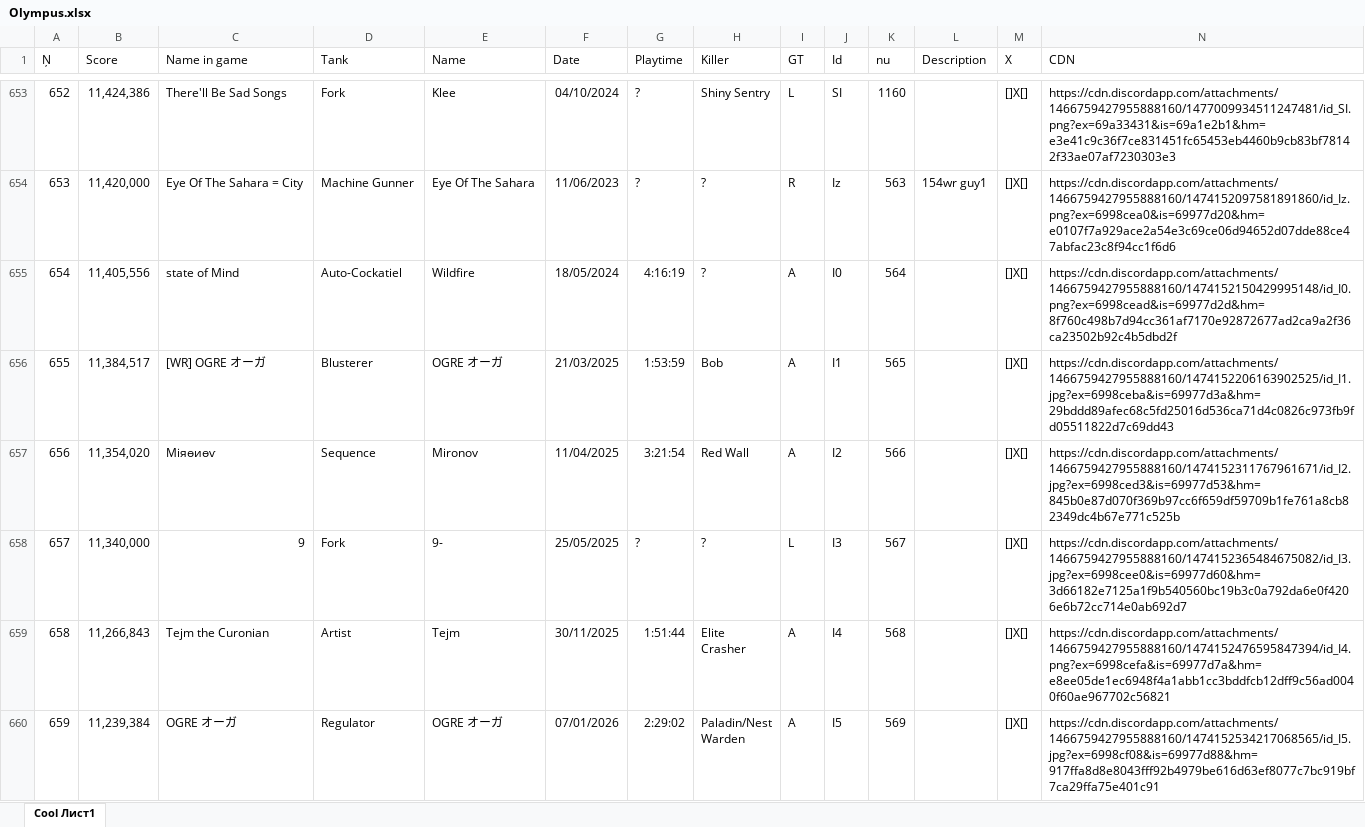
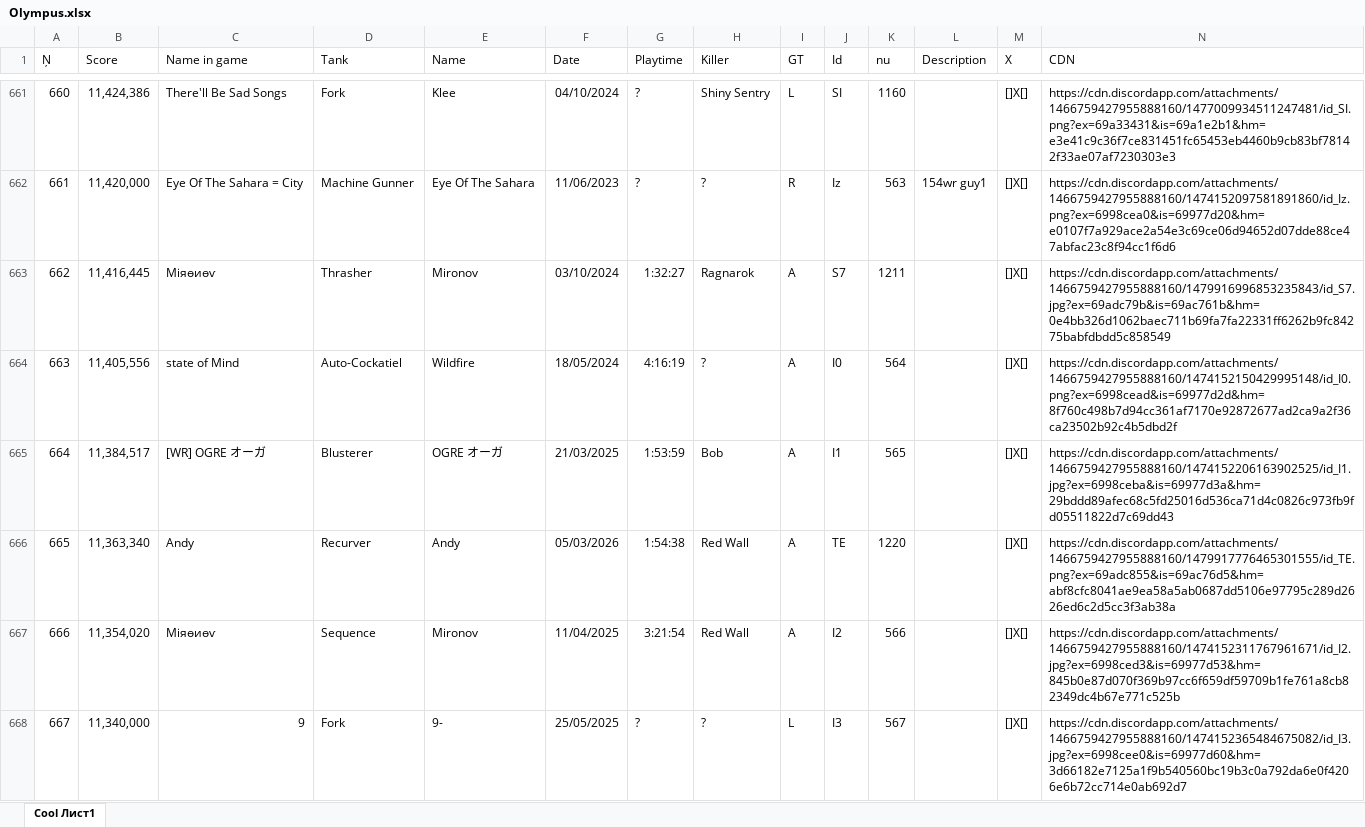
Before and after one commit to Tejmq/OlympusBot, an Excel workbook: data/Olympus.xlsx, sheet Cool Лист1, drawn as a sheet; only a part is shown, gaps mark what is left out; the shorter side is filled out with more unchanged rows; values as stored, in another font and other column widths than the file's, no borders; the diff covers the shown part only; the diff names each change by its address in the sheet, - before the commit and + after, or states it on an @@ line.

Commit message:
Add files via upload

```diff
--- a/data/Olympus.xlsx (sheet Cool Лист1)
+++ b/data/Olympus.xlsx (sheet Cool Лист1)
@@ column A (Ņ) renumbered from row 58 down @@
+row 663: 662 | 11,416,445 | Міяѳиѳѵ | Thrasher | Mironov | 03/10/2024 | 1:32:27 | Ragnarok | A | S7 | 1211 |  | []X[] | https://cdn.discordapp.com/attachments/1466759427955888160/1479916996853235843/id_S7.jpg?ex=69adc79b&is=69ac761b&hm=0e4bb326d1062baec711b69fa7fa22331ff6262b9fc84275babfdbdd5c858549
+row 666: 665 | 11,363,340 | Andy | Recurver | Andy | 05/03/2026 | 1:54:38 | Red Wall | A | TE | 1220 |  | []X[] | https://cdn.discordapp.com/attachments/1466759427955888160/1479917776465301555/id_TE.png?ex=69adc855&is=69ac76d5&hm=abf8cfc8041ae9ea58a5ab0687dd5106e97795c289d2626ed6c2d5cc3f3ab38a
```
Also changed, not shown: 20 added rows and 1 edited cell elsewhere in this sheet.
